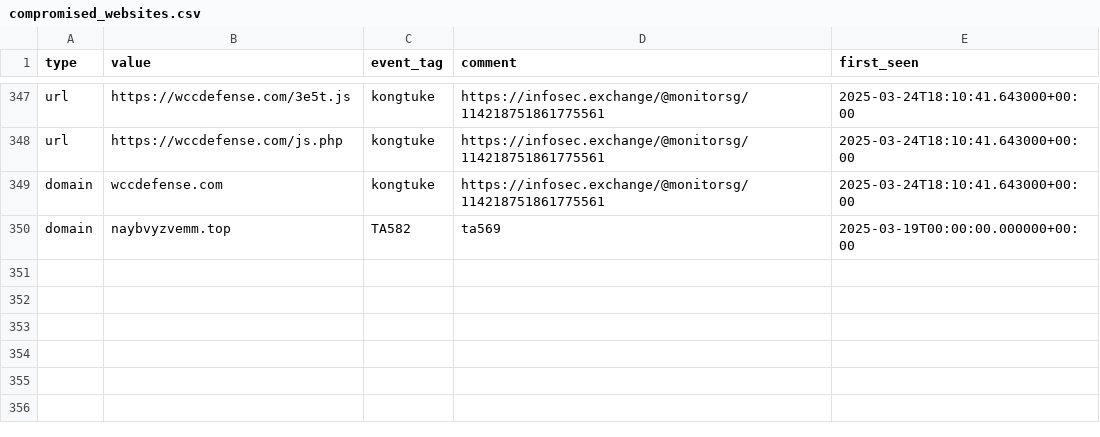
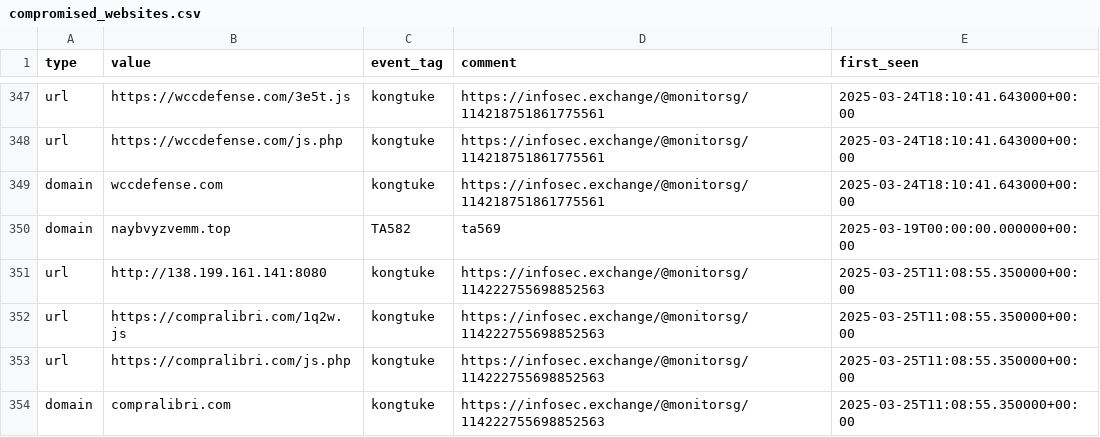
Before and after one commit to Gusty-Dusty/compromised_feeds, a CSV file: 30_days/compromised_websites.csv, drawn as a sheet; only a part is shown, gaps mark what is left out; the diff names each change by its address in the sheet, - before the commit and + after, or states it on an @@ line.

```diff
--- a/30_days/compromised_websites.csv
+++ b/30_days/compromised_websites.csv
+row 351: url | http://138.199.161.141:8080 | kongtuke | https://infosec.exchange/@monitorsg/114222755698852563 | 2025-03-25T11:08:55.350000+00:00
+row 352: url | https://compralibri.com/1q2w.js | kongtuke | https://infosec.exchange/@monitorsg/114222755698852563 | 2025-03-25T11:08:55.350000+00:00
+row 353: url | https://compralibri.com/js.php | kongtuke | https://infosec.exchange/@monitorsg/114222755698852563 | 2025-03-25T11:08:55.350000+00:00
+row 354: domain | compralibri.com | kongtuke | https://infosec.exchange/@monitorsg/114222755698852563 | 2025-03-25T11:08:55.350000+00:00
```
Also changed, not shown: 7_days/compromised_websites.csv, 6 other files.
